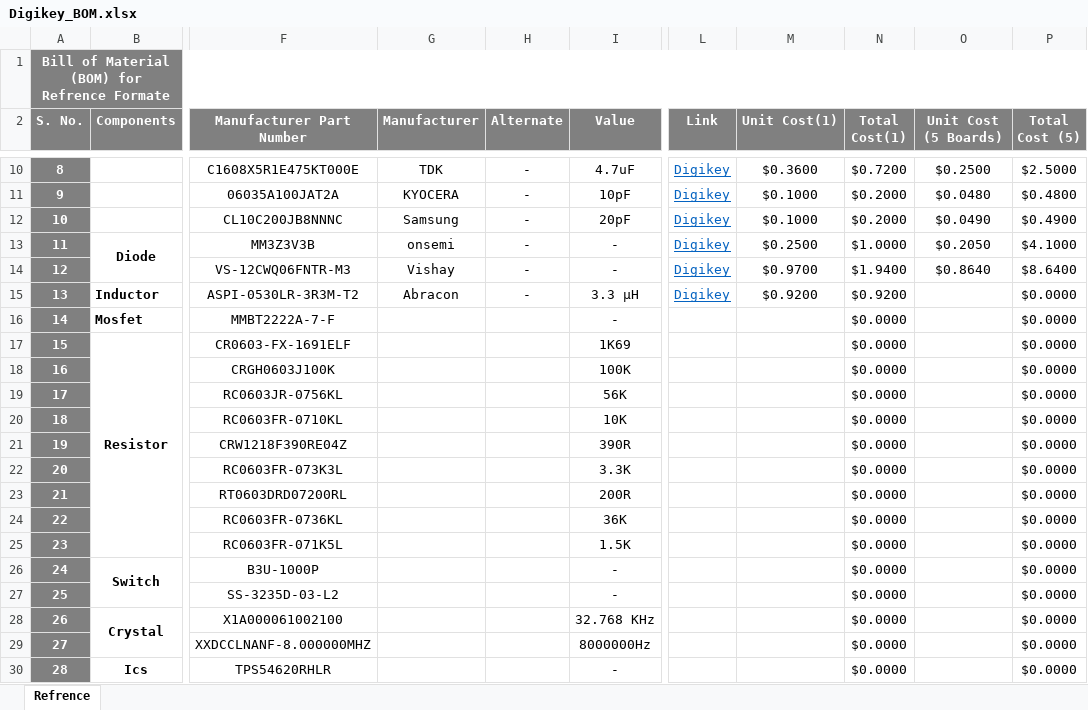
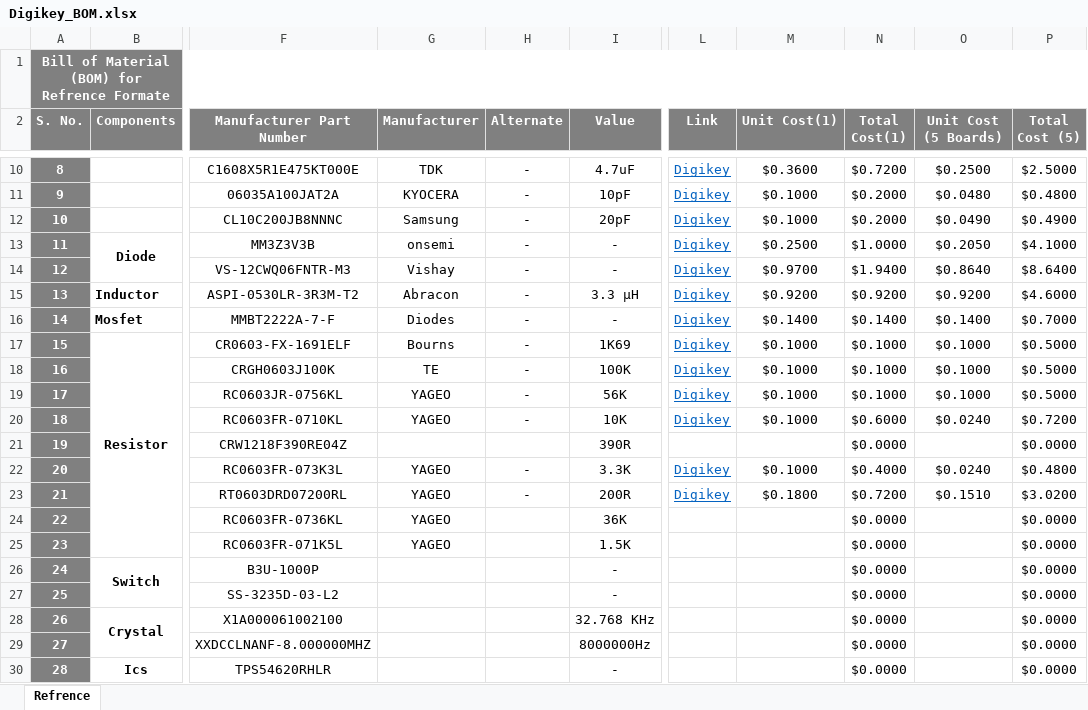
Before and after one commit to eSpark-Backup/saleemd-customproduct, an Excel workbook: Deliverables/BOM/Digikey_BOM.xlsx, sheet Refrence, drawn as a sheet; only a part is shown, gaps mark what is left out; values as stored, in another font and other column widths than the file's, no borders; conditional formats not drawn; the diff names each change by its address in the sheet, - before the commit and + after, or states it on an @@ line.

```diff
--- a/Deliverables/BOM/Digikey_BOM.xlsx (sheet Refrence)
+++ b/Deliverables/BOM/Digikey_BOM.xlsx (sheet Refrence)
-O15 (Unit Cost (5 Boards)): (empty)
+O15 (Unit Cost (5 Boards)): $0.9200
-P15 (Total Cost (5)): $0.0000
+P15 (Total Cost (5)): $4.6000
-G16 (Manufacturer): (empty)
+G16 (Manufacturer): Diodes
-H16:H20 (Alternate): (empty)
+H16:H20 (Alternate): -
-L16:L20 (Link): (empty)
+L16:L20 (Link): Digikey
-M16 (Unit Cost(1)): (empty)
+M16 (Unit Cost(1)): $0.1400
-N16 (Total Cost(1)): $0.0000
+N16 (Total Cost(1)): $0.1400
-O16 (Unit Cost (5 Boards)): (empty)
+O16 (Unit Cost (5 Boards)): $0.1400
-P16 (Total Cost (5)): $0.0000
+P16 (Total Cost (5)): $0.7000
-G17 (Manufacturer): (empty)
+G17 (Manufacturer): Bourns
-M17:M20 (Unit Cost(1)): (empty)
+M17:M20 (Unit Cost(1)): $0.1000
-N17:N19 (Total Cost(1)): $0.0000
+N17:N19 (Total Cost(1)): $0.1000
-O17:O19 (Unit Cost (5 Boards)): (empty)
+O17:O19 (Unit Cost (5 Boards)): $0.1000
-P17:P19 (Total Cost (5)): $0.0000
+P17:P19 (Total Cost (5)): $0.5000
-G18 (Manufacturer): (empty)
+G18 (Manufacturer): TE
-G19:G20 (Manufacturer): (empty)
+G19:G20 (Manufacturer): YAGEO
-N20 (Total Cost(1)): $0.0000
+N20 (Total Cost(1)): $0.6000
-O20 (Unit Cost (5 Boards)): (empty)
+O20 (Unit Cost (5 Boards)): $0.0240
-P20 (Total Cost (5)): $0.0000
+P20 (Total Cost (5)): $0.7200
-G22:G25 (Manufacturer): (empty)
+G22:G25 (Manufacturer): YAGEO
-H22:H23 (Alternate): (empty)
+H22:H23 (Alternate): -
-L22:L23 (Link): (empty)
+L22:L23 (Link): Digikey
-M22 (Unit Cost(1)): (empty)
+M22 (Unit Cost(1)): $0.1000
-N22 (Total Cost(1)): $0.0000
+N22 (Total Cost(1)): $0.4000
-O22 (Unit Cost (5 Boards)): (empty)
+O22 (Unit Cost (5 Boards)): $0.0240
-P22 (Total Cost (5)): $0.0000
+P22 (Total Cost (5)): $0.4800
-M23 (Unit Cost(1)): (empty)
+M23 (Unit Cost(1)): $0.1800
-N23 (Total Cost(1)): $0.0000
+N23 (Total Cost(1)): $0.7200
-O23 (Unit Cost (5 Boards)): (empty)
+O23 (Unit Cost (5 Boards)): $0.1510
-P23 (Total Cost (5)): $0.0000
+P23 (Total Cost (5)): $3.0200
```
Also changed, not shown: Deliverables/BOM/BOM_LCSC.xlsx.
